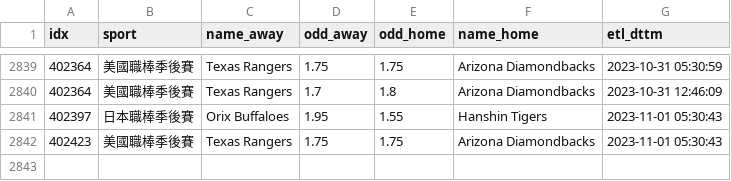
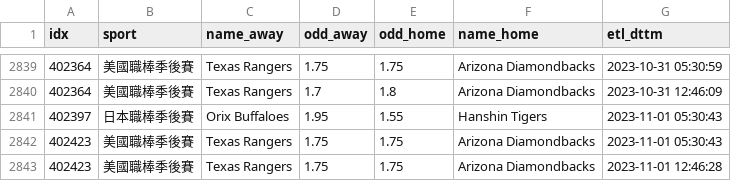
Before and after one commit to achilles0926/tw_sport_lottery, a CSV file: twsl_baseball_odds_base.csv, drawn as a sheet; only a part is shown, gaps mark what is left out; the diff names each change by its address in the sheet, - before the commit and + after, or states it on an @@ line.

```diff
--- a/twsl_baseball_odds_base.csv
+++ b/twsl_baseball_odds_base.csv
+row 2843: 402423 | 美國職棒季後賽 | Texas Rangers | 1.75 | 1.75 | Arizona Diamondbacks | 2023-11-01 12:46:28
```
Also changed, not shown: 1 other file.
